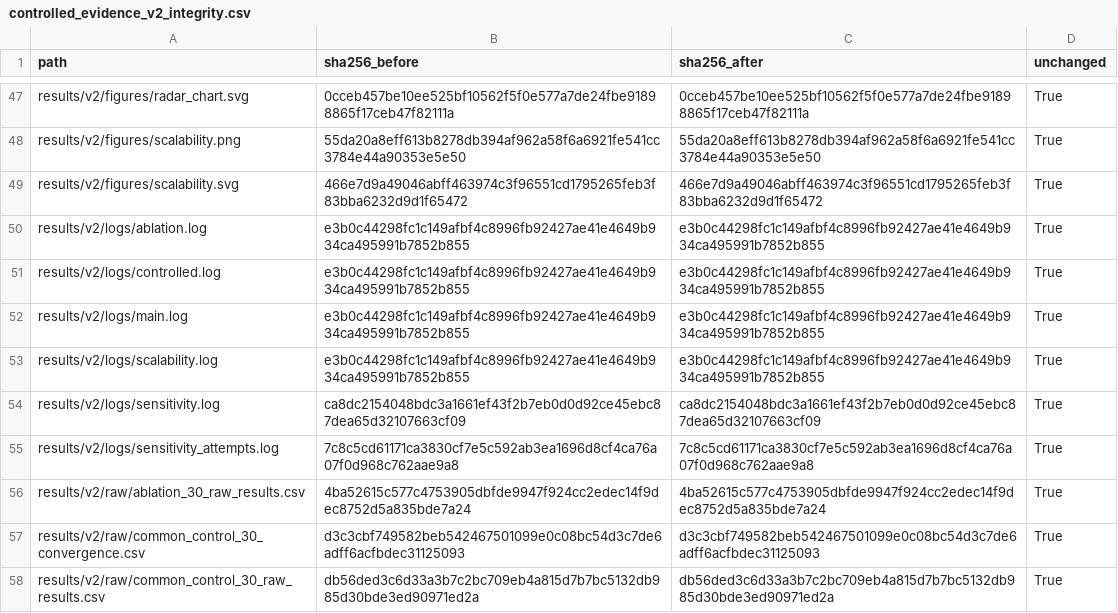
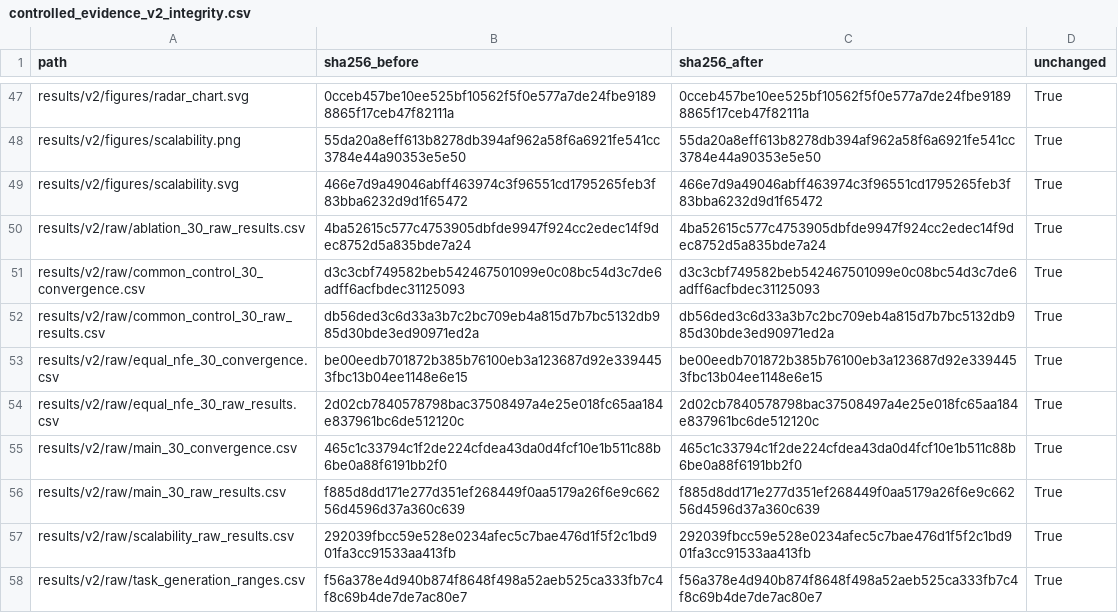
Before and after one commit to Ryan-Yii/mec-rdho-offloading, a CSV file: results/audit/controlled_evidence_v2_integrity.csv, drawn as a sheet; only a part is shown, gaps mark what is left out; the shorter side is filled out with more unchanged rows.

Commit message:
release: audit v2 evidence and manuscript artifacts

```diff
--- a/results/audit/controlled_evidence_v2_integrity.csv
+++ b/results/audit/controlled_evidence_v2_integrity.csv
@@ -49,8 +49,2 @@ results/v2/figures/scalability.png,55da20a8eff613b8278db394af962a58f6a6921fe541c
 results/v2/figures/scalability.svg,466e7d9a49046abff463974c3f96551cd1795265feb3f83bba6232d9d1f65472,466e7d9a49046abff463974c3f96551cd1795265feb3f83bba6232d9d1f65472,True
-results/v2/logs/ablation.log,e3b0c44298fc1c149afbf4c8996fb92427ae41e4649b934ca495991b7852b855,e3b0c44298fc1c149afbf4c8996fb92427ae41e4649b934ca495991b7852b855,True
-results/v2/logs/controlled.log,e3b0c44298fc1c149afbf4c8996fb92427ae41e4649b934ca495991b7852b855,e3b0c44298fc1c149afbf4c8996fb92427ae41e4649b934ca495991b7852b855,True
-results/v2/logs/main.log,e3b0c44298fc1c149afbf4c8996fb92427ae41e4649b934ca495991b7852b855,e3b0c44298fc1c149afbf4c8996fb92427ae41e4649b934ca495991b7852b855,True
-results/v2/logs/scalability.log,e3b0c44298fc1c149afbf4c8996fb92427ae41e4649b934ca495991b7852b855,e3b0c44298fc1c149afbf4c8996fb92427ae41e4649b934ca495991b7852b855,True
-results/v2/logs/sensitivity.log,ca8dc2154048bdc3a1661ef43f2b7eb0d0d92ce45ebc87dea65d32107663cf09,ca8dc2154048bdc3a1661ef43f2b7eb0d0d92ce45ebc87dea65d32107663cf09,True
-results/v2/logs/sensitivity_attempts.log,7c8c5cd61171ca3830cf7e5c592ab3ea1696d8cf4ca76a07f0d968c762aae9a8,7c8c5cd61171ca3830cf7e5c592ab3ea1696d8cf4ca76a07f0d968c762aae9a8,True
 results/v2/raw/ablation_30_raw_results.csv,4ba52615c577c4753905dbfde9947f924cc2edec14f9dec8752d5a835bde7a24,4ba52615c577c4753905dbfde9947f924cc2edec14f9dec8752d5a835bde7a24,True
```
Also changed, not shown: paper_artifacts/controlled_manuscript_20260724/paper_artifact_manifest.csv, paper_artifacts/submission_readiness_manuscript_20260724/paper_artifact_manifest.csv, 25 other files.
